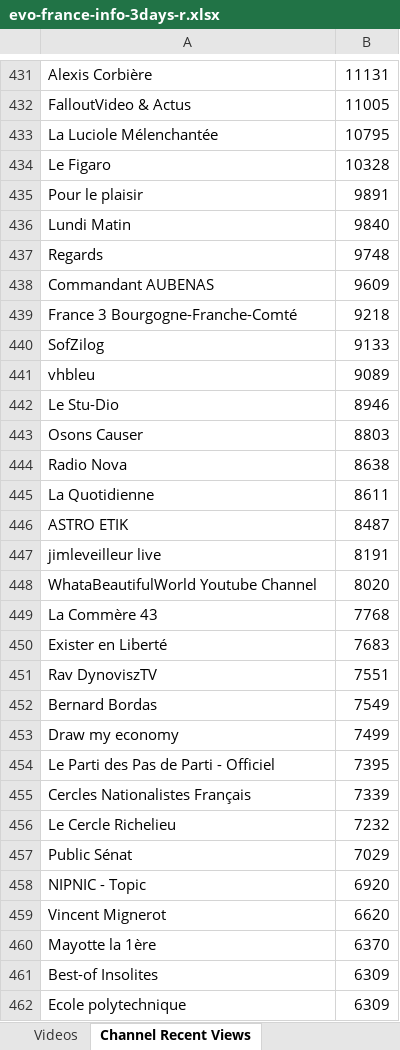
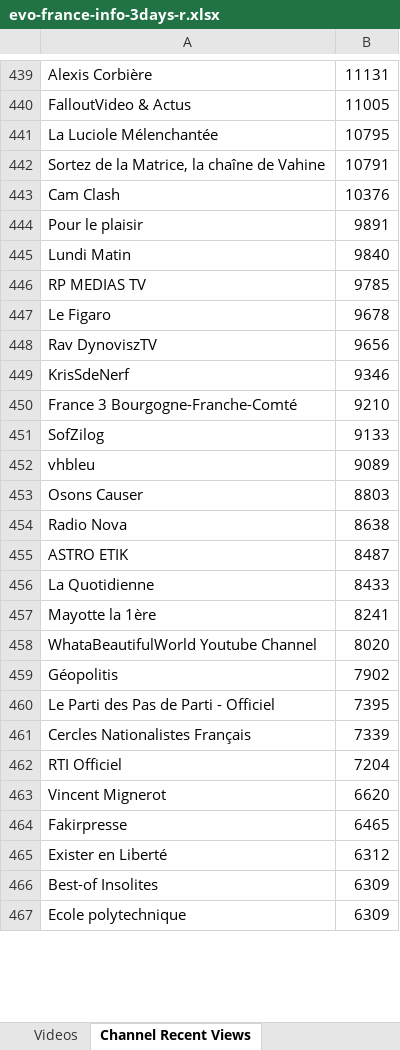
Before and after one commit to pnbt/youtube-transparency, an Excel workbook: app/assets/data/info/evo-france-info-3days-r.xlsx, sheet Channel Recent Views, drawn as a sheet; only a part is shown, gaps mark what is left out; values as stored, in another font and other column widths than the file's, no borders; removed rows and columns are numbered as before the commit, all else as after; the diff covers the shown part only; the diff names each change by its address in the sheet, - before the commit and + after, or states it on an @@ line.

```diff
--- a/app/assets/data/info/evo-france-info-3days-r.xlsx (sheet Channel Recent Views)
+++ b/app/assets/data/info/evo-france-info-3days-r.xlsx (sheet Channel Recent Views)
-row 434: Le Figaro | 10328
+row 442: Sortez de la Matrice, la chaîne de Vahine | 10791
+row 443: Cam Clash | 10376
-row 437: Regards | 9748
-row 438: Commandant AUBENAS | 9609
+row 446: RP MEDIAS TV | 9785
+row 447: Le Figaro | 9678
+row 448: Rav DynoviszTV | 9656
+row 449: KrisSdeNerf | 9346
-B450: 9218
+B450: 9210
-row 442: Le Stu-Dio | 8946
-row 445: La Quotidienne | 8611
-row 447: jimleveilleur live | 8191
+row 456: La Quotidienne | 8433
+row 457: Mayotte la 1ère | 8241
-row 449: La Commère 43 | 7768
-row 450: Exister en Liberté | 7683
-row 451: Rav DynoviszTV | 7551
-row 452: Bernard Bordas | 7549
-row 453: Draw my economy | 7499
+row 459: Géopolitis | 7902
-row 456: Le Cercle Richelieu | 7232
-row 457: Public Sénat | 7029
-row 458: NIPNIC - Topic | 6920
+row 462: RTI Officiel | 7204
-row 460: Mayotte la 1ère | 6370
+row 464: Fakirpresse | 6465
+row 465: Exister en Liberté | 6312
```
Also changed, not shown: 378 added rows, 388 removed rows, 189 moved rows and 57 edited cells elsewhere in this sheet, sheet Videos, app/assets/data/info/evo-france-info-3days-v.xlsx, app/assets/data/info/evo-france-info-month-r.xlsx, 13 other files.
